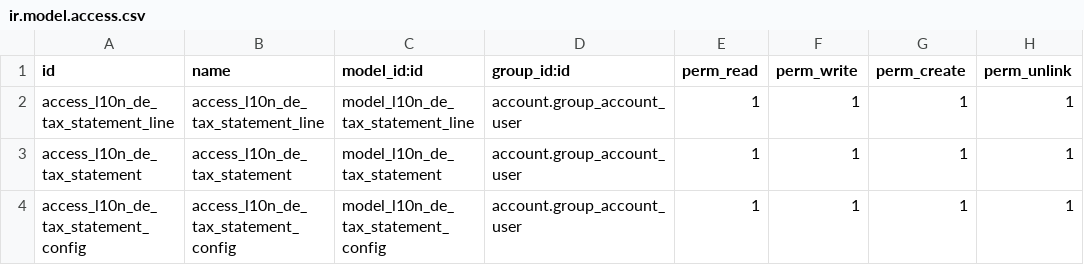
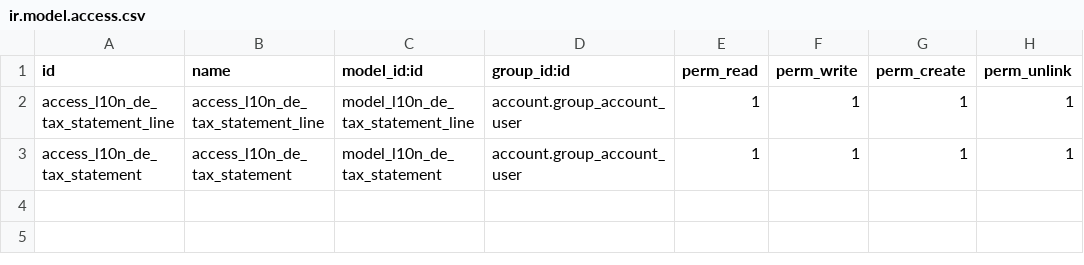
Before and after one commit to brain-tec/l10n-germany, a CSV file: l10n_de_tax_statement/security/ir.model.access.csv, drawn as a sheet.

Commit message:
[13.0][MIG] l10n_de_tax_statement

```diff
--- a/l10n_de_tax_statement/security/ir.model.access.csv
+++ b/l10n_de_tax_statement/security/ir.model.access.csv
@@ -3,2 +3 @@ access_l10n_de_tax_statement_line,access_l10n_de_tax_statement_line,model_l10n_d
 access_l10n_de_tax_statement,access_l10n_de_tax_statement,model_l10n_de_tax_statement,account.group_account_user,1,1,1,1
-access_l10n_de_tax_statement_config,access_l10n_de_tax_statement_config,model_l10n_de_tax_statement_config,account.group_account_user,1,1,1,1
```
Also changed, not shown: 27 other files.
